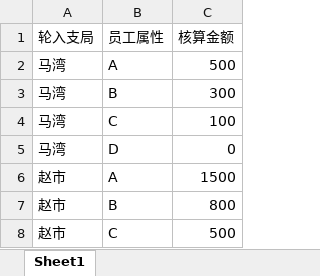
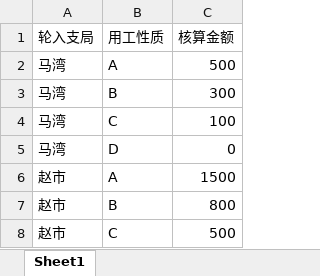
Before and after one commit to jinshuguangze/AccountingSystem, an Excel workbook: 金额表.xlsx, sheet Sheet1, drawn as a sheet; only a part is shown; values as stored, in another font and other column widths than the file's, no borders; the diff names each change by its address in the sheet, - before the commit and + after, or states it on an @@ line.

```diff
--- a/金额表.xlsx (sheet Sheet1)
+++ b/金额表.xlsx (sheet Sheet1)
-B1: 员工属性
+B1: 用工性质
```
Also changed, not shown: 员工表.xlsx, 4 other files.
